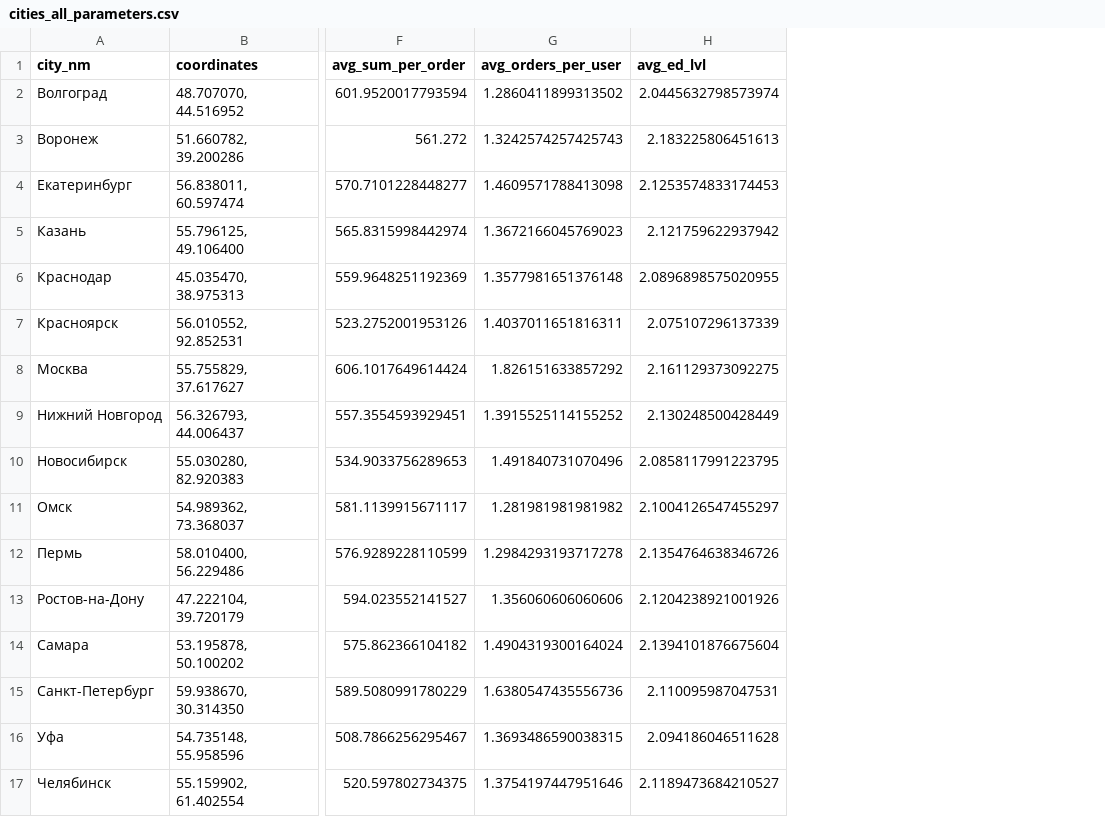
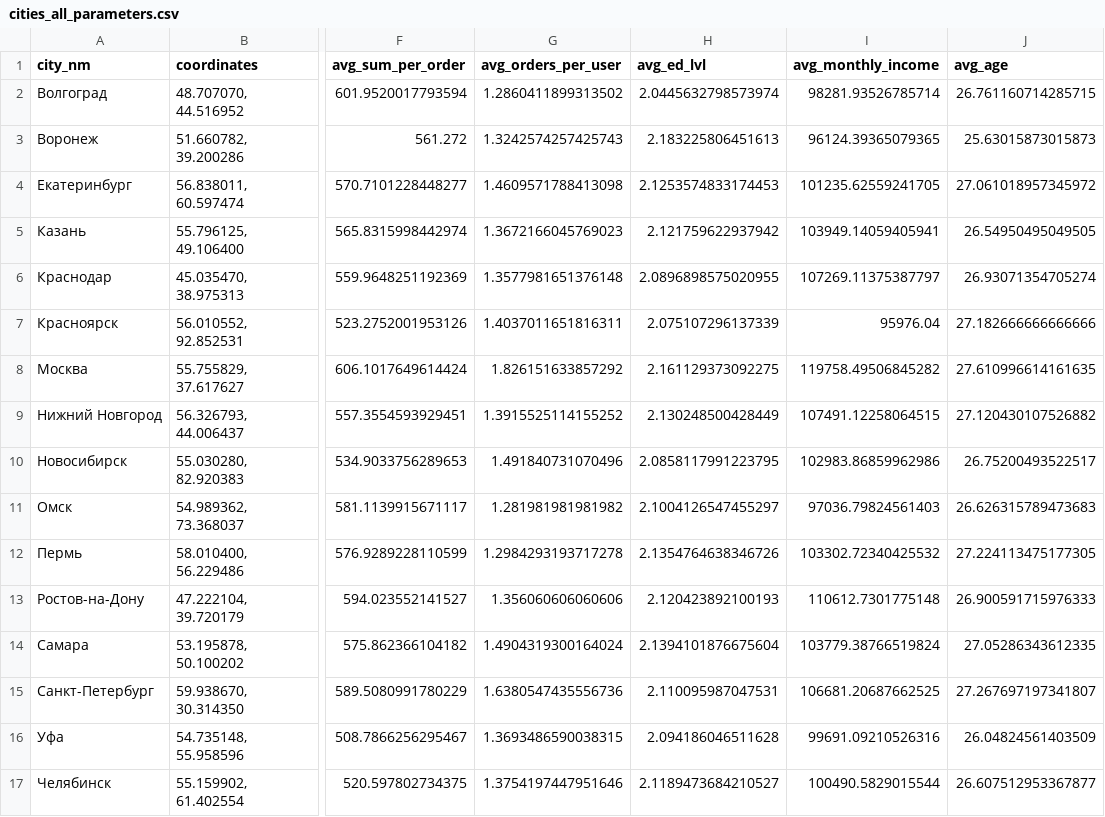
Before and after one commit to t0k4reV/danoolymp2023, a CSV file: cities_all_parameters.csv, drawn as a sheet; only a part is shown, gaps mark what is left out; the diff names each change by its address in the sheet, - before the commit and + after, or states it on an @@ line.

Commit message:
avg monthly income per each city

```diff
--- a/cities_all_parameters.csv
+++ b/cities_all_parameters.csv
+column I (avg_monthly_income), rows 2-17: 98281.93526785714 | 96124.39365079365 | 101235.62559241705 | 103949.14059405941 | 107269.11375387797 | 95976.04 | 119758.49506845282 | 107491.12258064515 | 102983.86859962986 | 97036.79824561403 | 103302.72340425532 | 110612.7301775148 | 103779.38766519824 | 106681.20687662525 | 99691.09210526316 | 100490.5829015544
+column J (avg_age), rows 2-17: 26.761160714285715 | 25.63015873015873 | 27.061018957345972 | 26.54950495049505 | 26.93071354705274 | 27.182666666666666 | 27.610996614161635 | 27.120430107526882 | 26.75200493522517 | 26.626315789473683 | 27.224113475177305 | 26.900591715976333 | 27.05286343612335 | 27.267697197341807 | 26.04824561403509 | 26.607512953367877
-H13 (avg_ed_lvl): 2.1204238921001926
+H13 (avg_ed_lvl): 2.120423892100193
```
Also changed, not shown: 6 other files.
